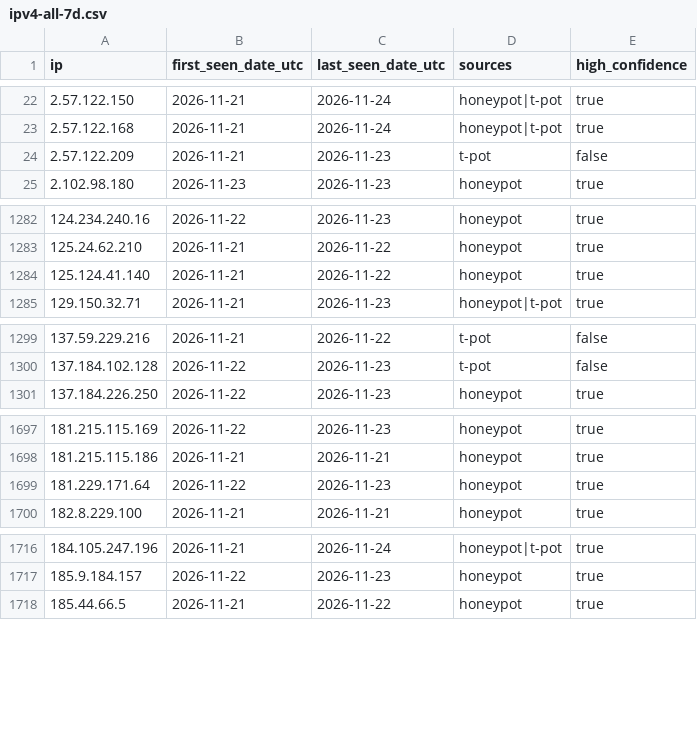
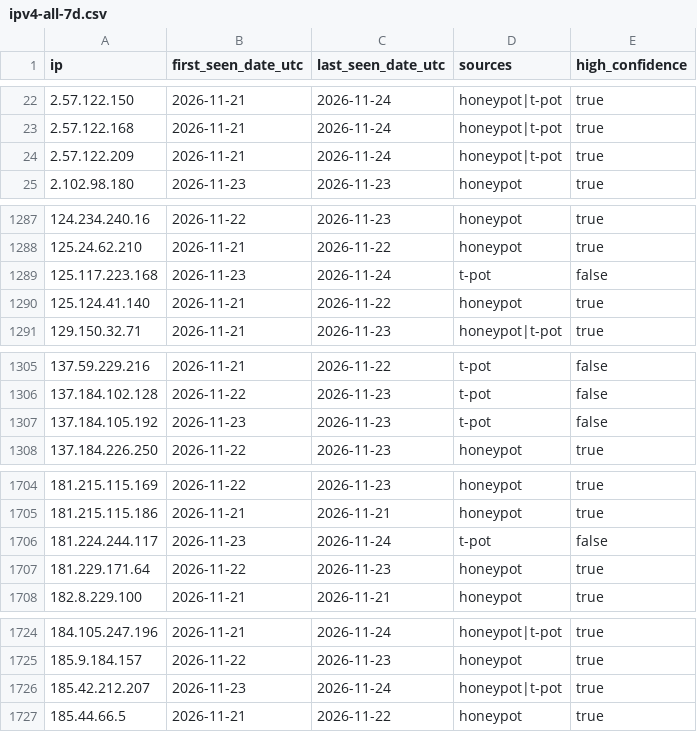
Before and after one commit to kotivahdit/blocklist, a CSV file: ipv4-all-7d.csv, drawn as a sheet; only a part is shown, gaps mark what is left out; the diff covers the shown part only.

Commit message:
update: 2085 IPs (high 1759)

```diff
--- a/ipv4-all-7d.csv
+++ b/ipv4-all-7d.csv
@@ -23,3 +23,3 @@ ip,first_seen_date_utc,last_seen_date_utc,sources,high_confidence
 2.57.122.168,2026-11-21,2026-11-24,honeypot|t-pot,true
-2.57.122.209,2026-11-21,2026-11-23,t-pot,false
+2.57.122.209,2026-11-21,2026-11-24,honeypot|t-pot,true
 2.102.98.180,2026-11-23,2026-11-23,honeypot,true
@@ -1283,2 +1288,3 @@ ip,first_seen_date_utc,last_seen_date_utc,sources,high_confidence
 125.24.62.210,2026-11-21,2026-11-22,honeypot,true
+125.117.223.168,2026-11-23,2026-11-24,t-pot,false
 125.124.41.140,2026-11-21,2026-11-22,honeypot,true
@@ -1300,2 +1306,3 @@ ip,first_seen_date_utc,last_seen_date_utc,sources,high_confidence
 137.184.102.128,2026-11-22,2026-11-23,t-pot,false
+137.184.105.192,2026-11-23,2026-11-23,t-pot,false
 137.184.226.250,2026-11-22,2026-11-23,honeypot,true
@@ -1698,2 +1705,3 @@ ip,first_seen_date_utc,last_seen_date_utc,sources,high_confidence
 181.215.115.186,2026-11-21,2026-11-21,honeypot,true
+181.224.244.117,2026-11-23,2026-11-24,t-pot,false
 181.229.171.64,2026-11-22,2026-11-23,honeypot,true
@@ -1717,2 +1725,3 @@ ip,first_seen_date_utc,last_seen_date_utc,sources,high_confidence
 185.9.184.157,2026-11-22,2026-11-23,honeypot,true
+185.42.212.207,2026-11-23,2026-11-24,honeypot|t-pot,true
 185.44.66.5,2026-11-21,2026-11-22,honeypot,true
```
Also changed, not shown: 5 added rows and 20 edited cells elsewhere in this file, misp/hashes.csv, 9 other files.
